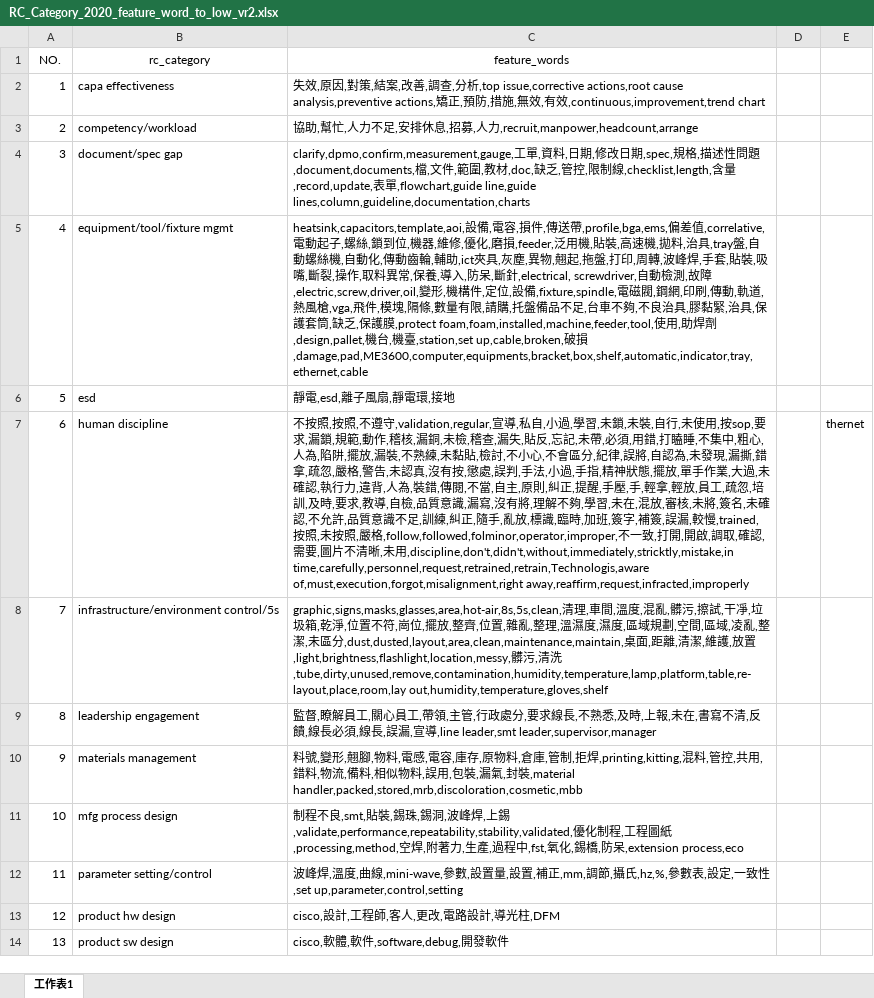
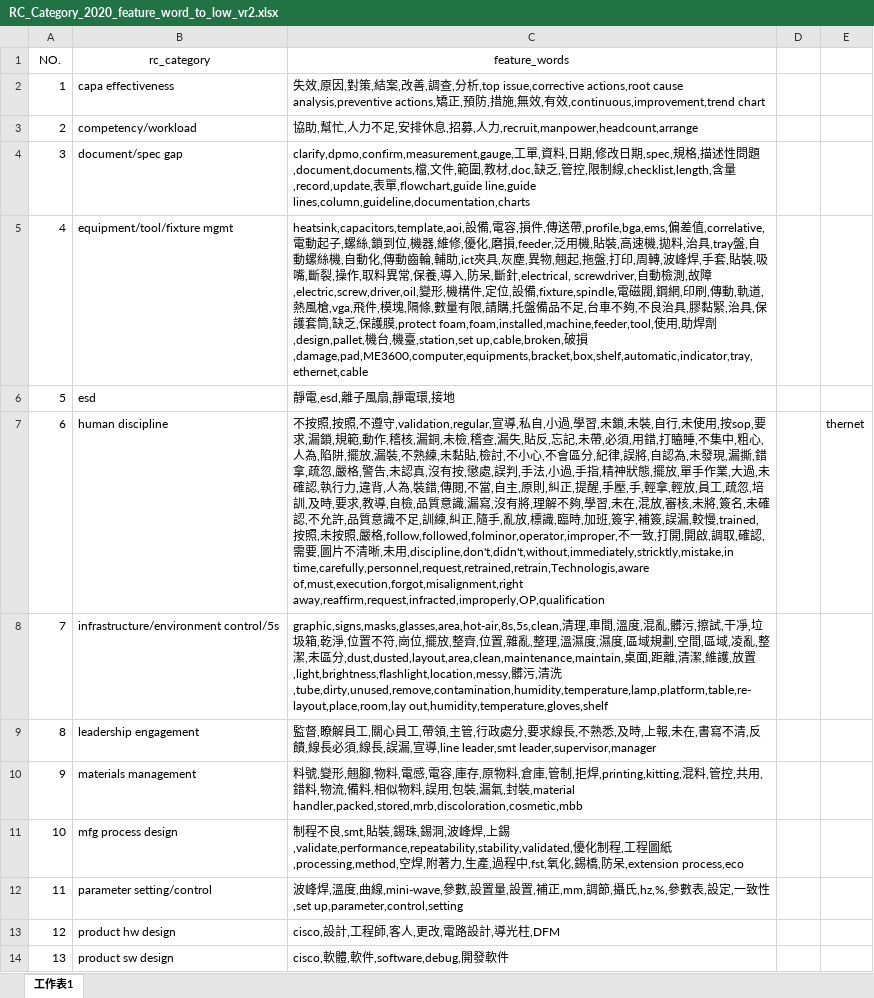
Before and after one commit to VG921/SmartGuard, an Excel workbook: data/RC_Category_2020_feature_word_to_low_vr2.xlsx, sheet 工作表1, drawn as a sheet; only a part is shown; values as stored, in another font and other column widths than the file's, no borders; the diff names each change by its address in the sheet, - before the commit and + after, or states it on an @@ line.

```diff
--- a/data/RC_Category_2020_feature_word_to_low_vr2.xlsx (sheet 工作表1)
+++ b/data/RC_Category_2020_feature_word_to_low_vr2.xlsx (sheet 工作表1)
-C7 (feature_words): …用,discipline,don't,didn't,without,immediately,stricktly,mistake,in time,carefully,personnel,request,retrained,retrain,Technologis,aware of,must,execution,forgot,misalignment,right away,reaffirm,request,infracted,improperly
+C7 (feature_words): …用,discipline,don't,didn't,without,immediately,stricktly,mistake,in time,carefully,personnel,request,retrained,retrain,Technologis,aware of,must,execution,forgot,misalignment,right away,reaffirm,request,infracted,improperly,OP,qualification
```
Also changed, not shown: 2 other files.
